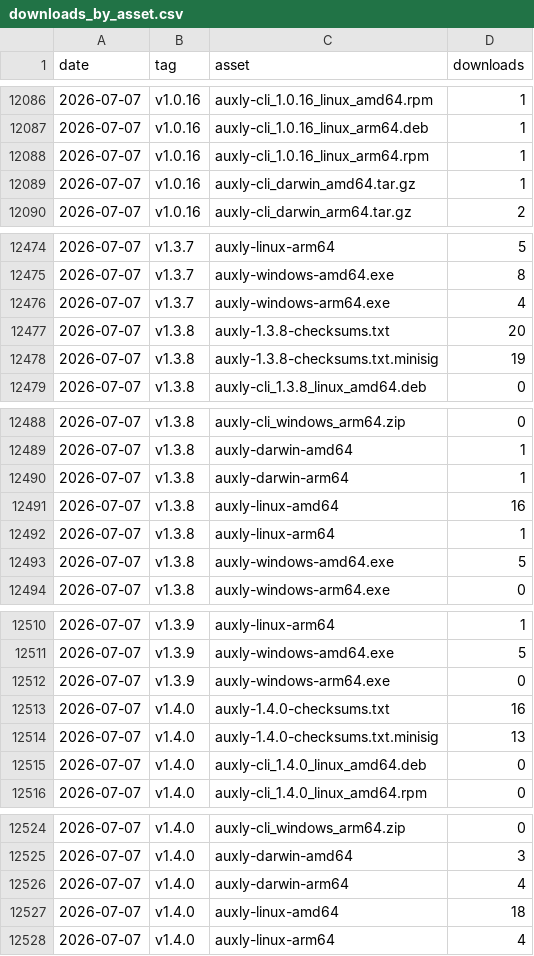
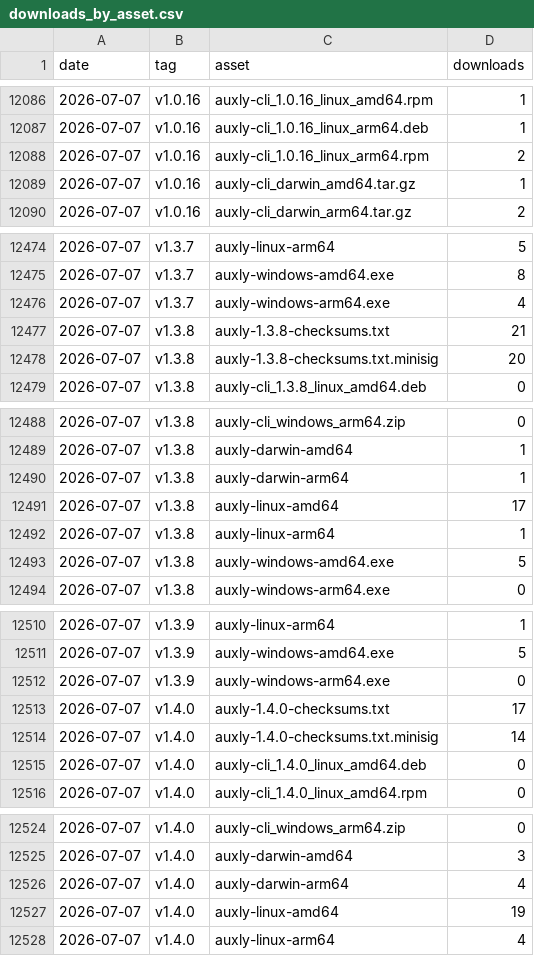
Before and after one commit to Tzamun-Arabia-IT-Co/auxly-memory-cli, a CSV file: metrics/downloads_by_asset.csv, drawn as a sheet; only a part is shown, gaps mark what is left out.

```diff
--- a/metrics/downloads_by_asset.csv
+++ b/metrics/downloads_by_asset.csv
@@ -12087,3 +12087,3 @@ date,tag,asset,downloads
 2026-07-07,v1.0.16,auxly-cli_1.0.16_linux_arm64.deb,1
-2026-07-07,v1.0.16,auxly-cli_1.0.16_linux_arm64.rpm,1
+2026-07-07,v1.0.16,auxly-cli_1.0.16_linux_arm64.rpm,2
 2026-07-07,v1.0.16,auxly-cli_darwin_amd64.tar.gz,1
@@ -12476,4 +12476,4 @@ date,tag,asset,downloads
 2026-07-07,v1.3.7,auxly-windows-arm64.exe,4
-2026-07-07,v1.3.8,auxly-1.3.8-checksums.txt,20
-2026-07-07,v1.3.8,auxly-1.3.8-checksums.txt.minisig,19
+2026-07-07,v1.3.8,auxly-1.3.8-checksums.txt,21
+2026-07-07,v1.3.8,auxly-1.3.8-checksums.txt.minisig,20
 2026-07-07,v1.3.8,auxly-cli_1.3.8_linux_amd64.deb,0
@@ -12490,3 +12490,3 @@ date,tag,asset,downloads
 2026-07-07,v1.3.8,auxly-darwin-arm64,1
-2026-07-07,v1.3.8,auxly-linux-amd64,16
+2026-07-07,v1.3.8,auxly-linux-amd64,17
 2026-07-07,v1.3.8,auxly-linux-arm64,1
@@ -12512,4 +12512,4 @@ date,tag,asset,downloads
 2026-07-07,v1.3.9,auxly-windows-arm64.exe,0
-2026-07-07,v1.4.0,auxly-1.4.0-checksums.txt,16
-2026-07-07,v1.4.0,auxly-1.4.0-checksums.txt.minisig,13
+2026-07-07,v1.4.0,auxly-1.4.0-checksums.txt,17
+2026-07-07,v1.4.0,auxly-1.4.0-checksums.txt.minisig,14
 2026-07-07,v1.4.0,auxly-cli_1.4.0_linux_amd64.deb,0
@@ -12526,3 +12526,3 @@ date,tag,asset,downloads
 2026-07-07,v1.4.0,auxly-darwin-arm64,4
-2026-07-07,v1.4.0,auxly-linux-amd64,18
+2026-07-07,v1.4.0,auxly-linux-amd64,19
 2026-07-07,v1.4.0,auxly-linux-arm64,4
```
Also changed, not shown: metrics/downloads.csv.
